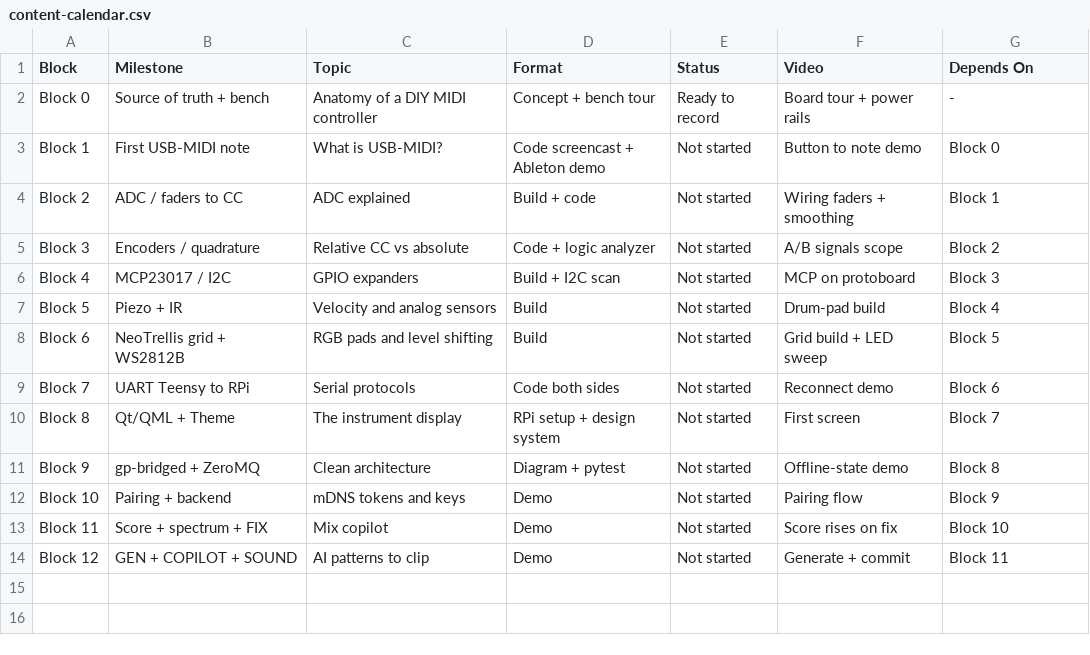
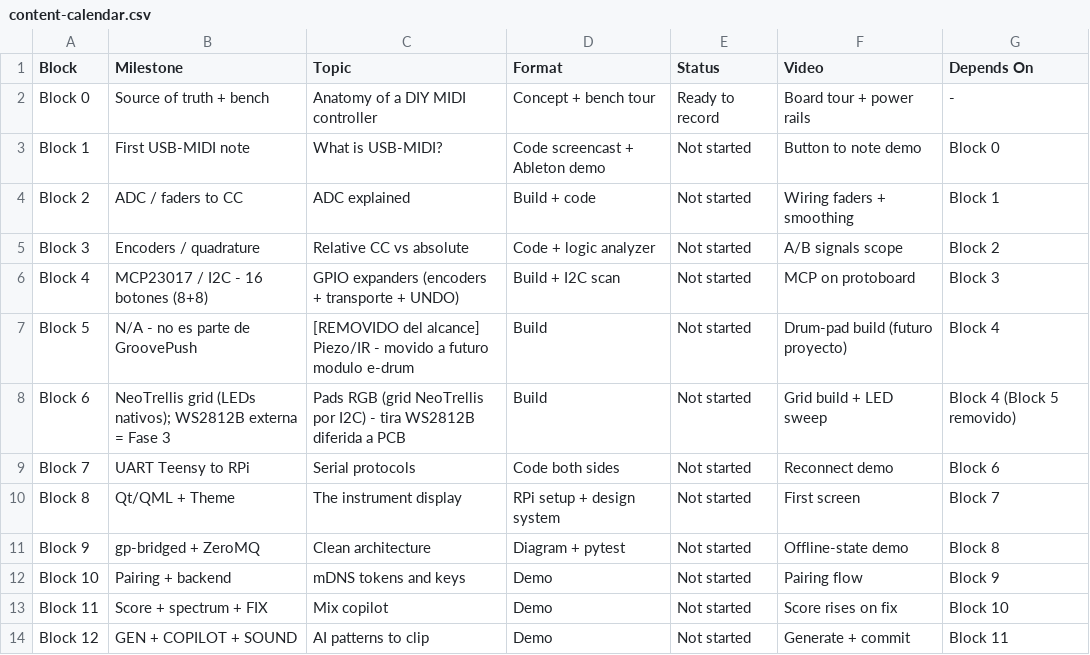
Before and after one commit to jdavidguerrero/groovepush, a CSV file: docs/content/content-calendar.csv, drawn as a sheet.

```diff
--- a/docs/content/content-calendar.csv
+++ b/docs/content/content-calendar.csv
@@ -5,5 +5,5 @@ Block 2,ADC / faders to CC,ADC explained,Build + code,Not started,Wiring faders
 Block 3,Encoders / quadrature,Relative CC vs absolute,Code + logic analyzer,Not started,A/B signals scope,Block 2
-Block 4,MCP23017 / I2C,GPIO expanders,Build + I2C scan,Not started,MCP on protoboard,Block 3
-Block 5,Piezo + IR,Velocity and analog sensors,Build,Not started,Drum-pad build,Block 4
-Block 6,NeoTrellis grid + WS2812B,RGB pads and level shifting,Build,Not started,Grid build + LED sweep,Block 5
+Block 4,MCP23017 / I2C - 16 botones (8+8),GPIO expanders (encoders + transporte + UNDO),Build + I2C scan,Not started,MCP on protoboard,Block 3
+Block 5,N/A - no es parte de GroovePush,[REMOVIDO del alcance] Piezo/IR - movido a futuro modulo e-drum,Build,Not started,Drum-pad build (futuro proyecto),Block 4
+Block 6,NeoTrellis grid (LEDs nativos); WS2812B externa = Fase 3,Pads RGB (grid NeoTrellis por I2C) - tira WS2812B diferida a PCB,Build,Not started,Grid build + LED sweep,Block 4 (Block 5 removido)
 Block 7,UART Teensy to RPi,Serial protocols,Code both sides,Not started,Reconnect demo,Block 6
```
